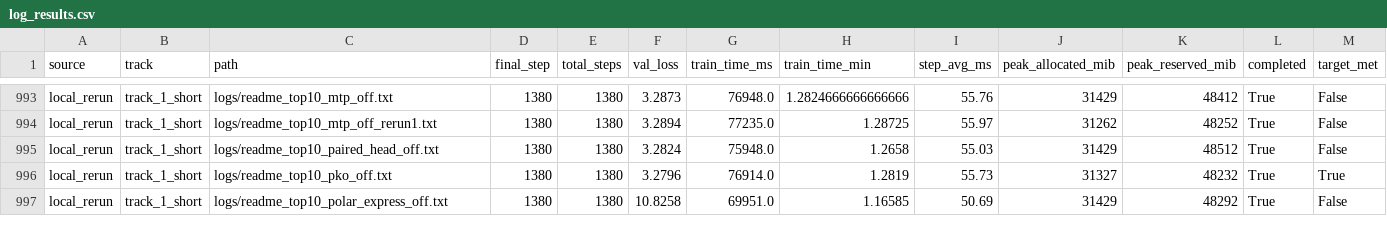
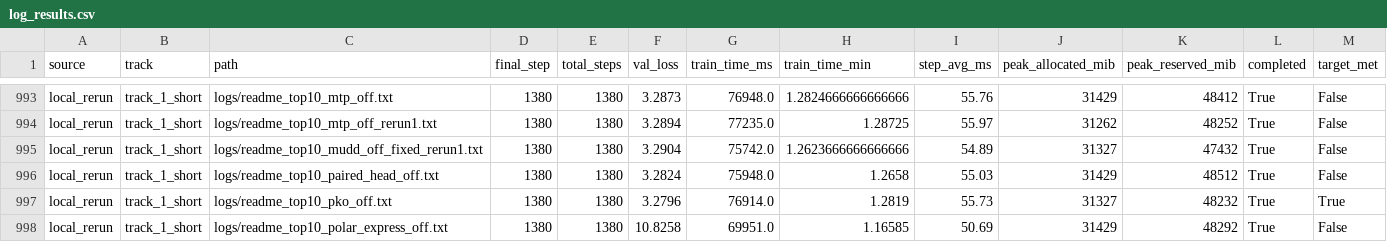
Before and after one commit to novitalabs/modded-nanogpt, a CSV file: experiments/results/log_results.csv, drawn as a sheet; only a part is shown, gaps mark what is left out; the diff names each change by its address in the sheet, - before the commit and + after, or states it on an @@ line.

Commit message:
arthur-codex: readme_top10_mudd_off_fixed_rerun1 有效落盘：val_loss=3.2904...
Arthur analysis: codex-1780581961250-9f688e97
Reason: 1 run(s) finished
Changed files: 7
Experiment IDs: readme-top10-mudd-off-fixed-rerun1
Run IDs: readme-top10-mudd-off-fixed-rerun1-1780581600-22b700e1
Input code commits: 487b13d365fdf87acd2981e2acff40391ff43337

```diff
--- a/experiments/results/log_results.csv
+++ b/experiments/results/log_results.csv
+row 995: local_rerun | track_1_short | logs/readme_top10_mudd_off_fixed_rerun1.txt | 1380 | 1380 | 3.2904 | 75742.0 | 1.2623666666666666 | 54.89 | 31327 | 47432 | True | False
```
Also changed, not shown: experiments/results/local_reruns.csv, experiments/results/readme_top10_ablation_results.csv, 4 other files.
